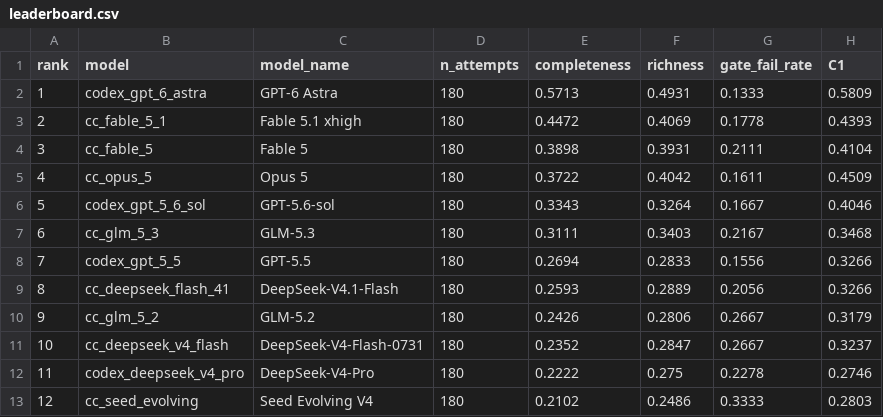
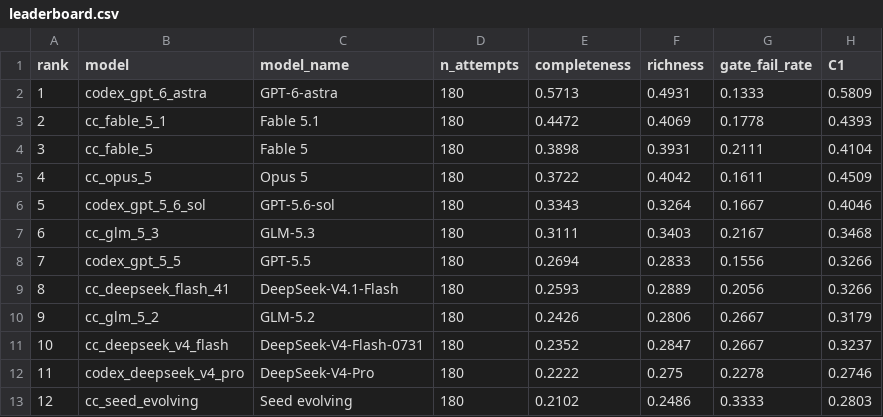
Before and after one commit to rezona-ai/octave-bench, a CSV file: results/leaderboard.csv, drawn as a sheet; only a part is shown; the diff names each change by its address in the sheet, - before the commit and + after, or states it on an @@ line.

```diff
--- a/results/leaderboard.csv
+++ b/results/leaderboard.csv
-C2 (model_name): GPT-6 Astra
+C2 (model_name): GPT-6-astra
-C3 (model_name): Fable 5.1 xhigh
+C3 (model_name): Fable 5.1
-C13 (model_name): Seed Evolving V4
+C13 (model_name): Seed evolving
```
Also changed, not shown: results/case_scores.csv, 16 other files.
